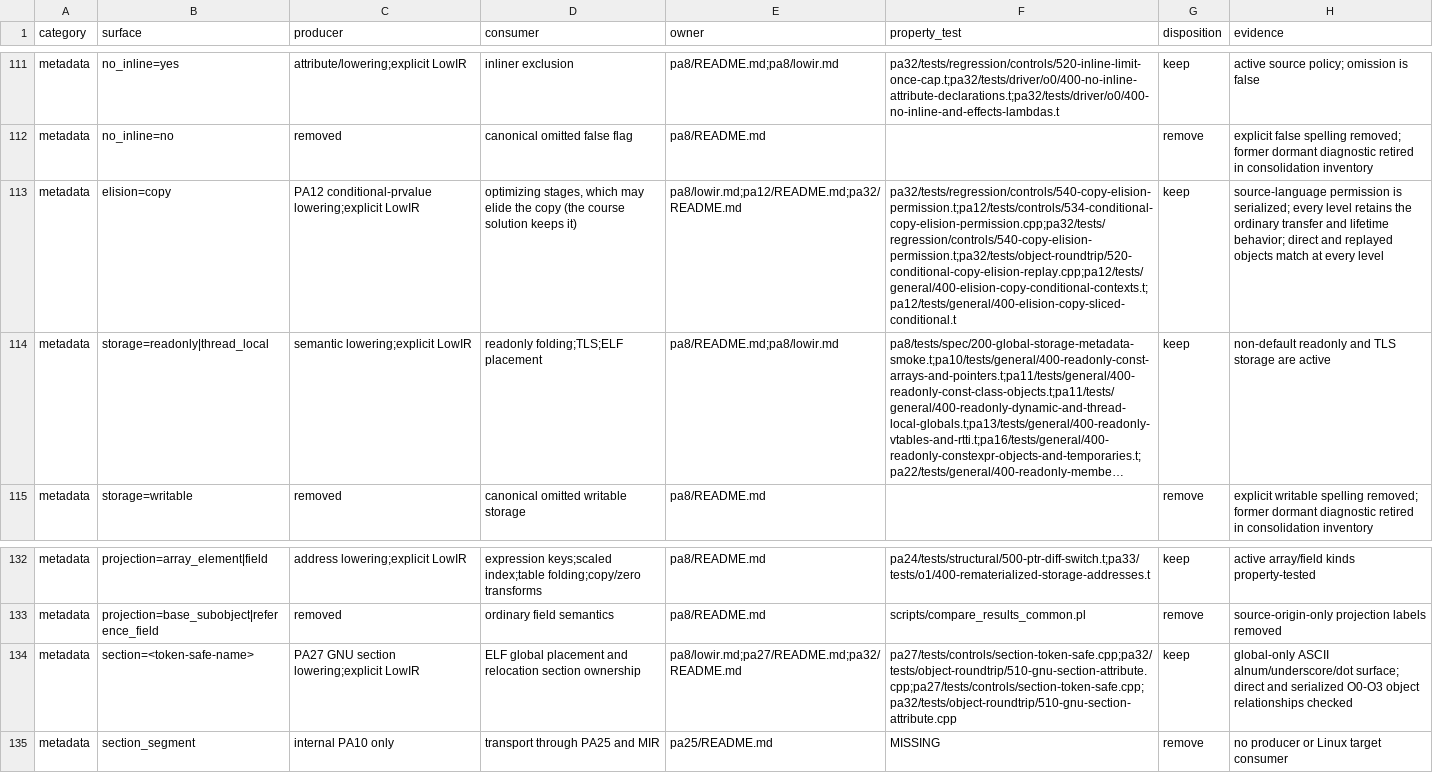
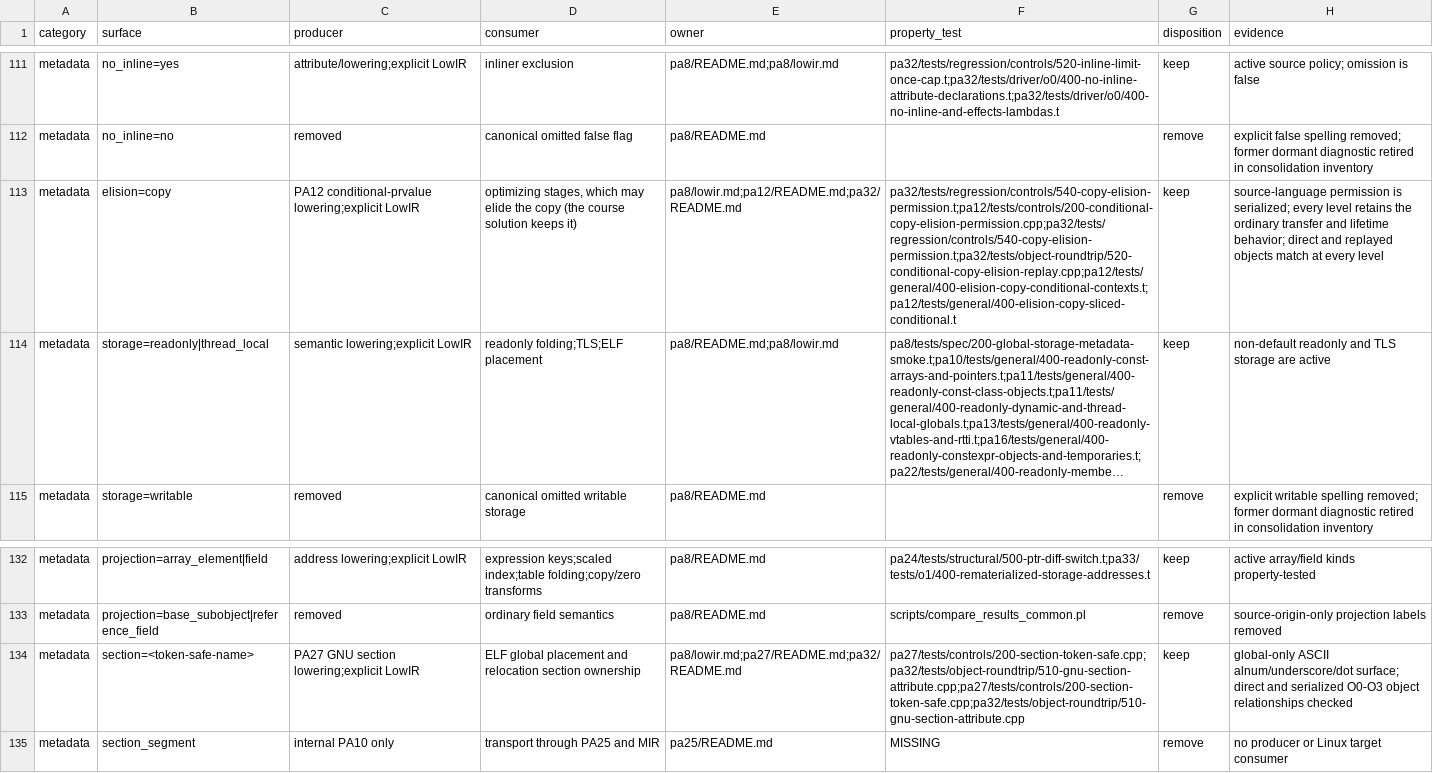
Before and after one commit to vishvananda/cppgm-extended, a TSV file: scripts/architecture/lowir-contract-ledger.tsv, drawn as a sheet; only a part is shown, gaps mark what is left out; long unchanged cells end in …; the diff covers the shown part only; the diff names each change by its address in the sheet, - before the commit and + after, or states it on an @@ line.

Commit message:
Audit and group required controls by assignment ownership

```diff
--- a/scripts/architecture/lowir-contract-ledger.tsv
+++ b/scripts/architecture/lowir-contract-ledger.tsv
-F113 (property_test): pa32/tests/regression/controls/540-copy-elision-permission.t;pa12/tests/controls/534-conditional-copy-elision-permission.cpp;pa32/tests/regression/controls/540-copy-elision-permission.t;pa32/tests/object-roundtrip/520-conditional-copy-elision-replay.cpp;pa12/tests/general/400-elision-copy-conditional-contexts.t;pa12/tests/general/400-elision-copy-sliced-conditional.t
+F113 (property_test): pa32/tests/regression/controls/540-copy-elision-permission.t;pa12/tests/controls/200-conditional-copy-elision-permission.cpp;pa32/tests/regression/controls/540-copy-elision-permission.t;pa32/tests/object-roundtrip/520-conditional-copy-elision-replay.cpp;pa12/tests/general/400-elision-copy-conditional-contexts.t;pa12/tests/general/400-elision-copy-sliced-conditional.t
-F134 (property_test): pa27/tests/controls/section-token-safe.cpp;pa32/tests/object-roundtrip/510-gnu-section-attribute.cpp;pa27/tests/controls/section-token-safe.cpp;pa32/tests/object-roundtrip/510-gnu-section-attribute.cpp
+F134 (property_test): pa27/tests/controls/200-section-token-safe.cpp;pa32/tests/object-roundtrip/510-gnu-section-attribute.cpp;pa27/tests/controls/200-section-token-safe.cpp;pa32/tests/object-roundtrip/510-gnu-section-attribute.cpp
```
Also changed, not shown: 8 edited cells elsewhere in this file, 50 other files.
